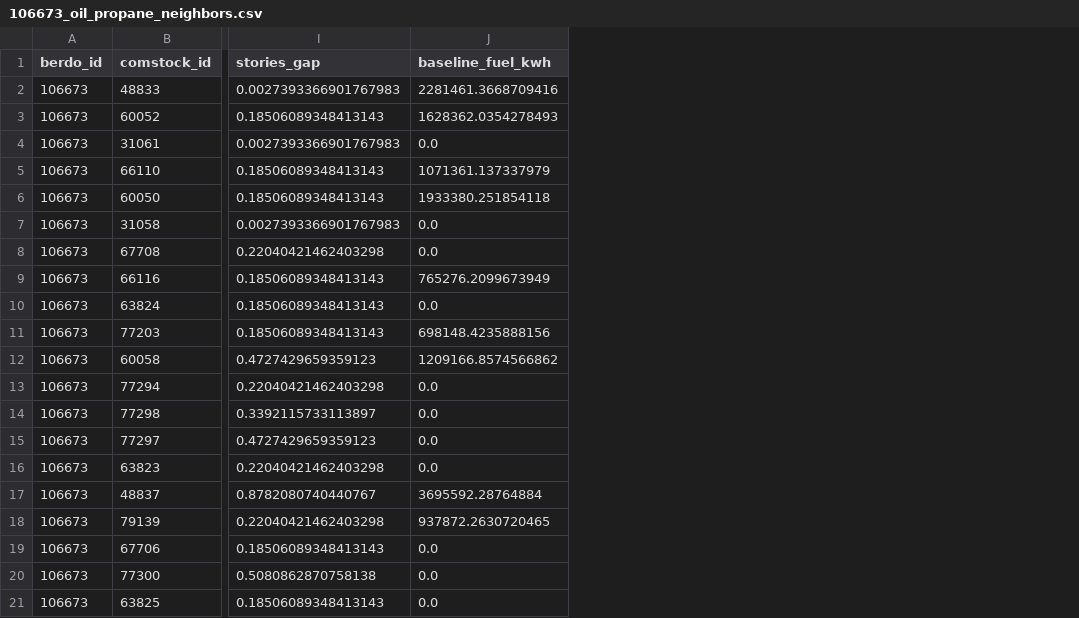
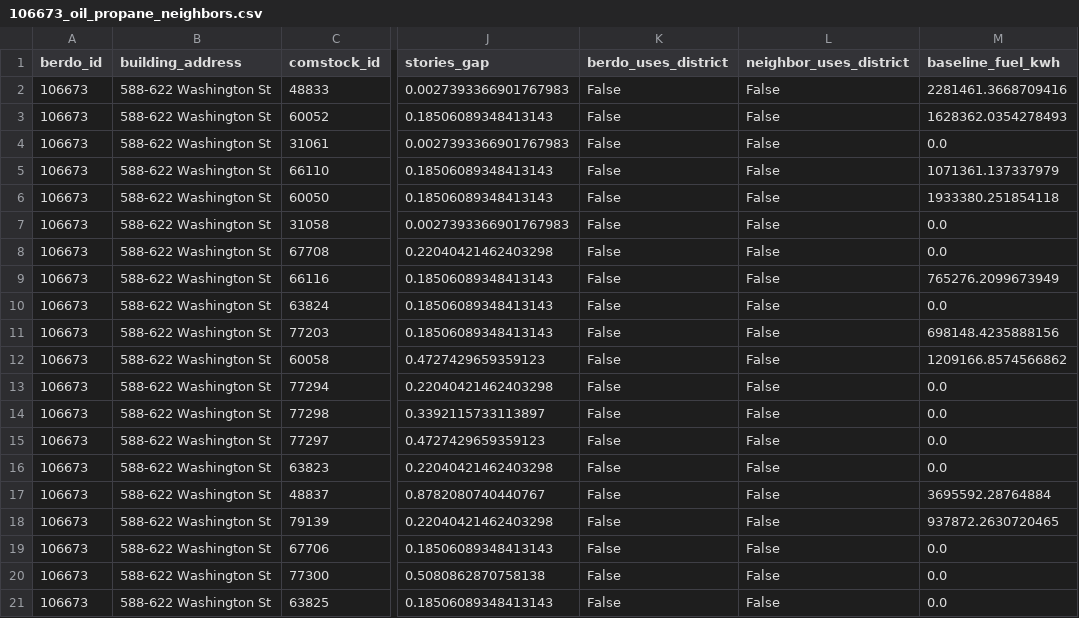
Before and after one commit to wegry/DS5500, a CSV file: dbt/analysis_outputs/fuel_neighbor_diagnostics/106673_oil_propane_neighbors.csv, drawn as a sheet; only a part is shown, gaps mark what is left out; the diff names each change by its address in the sheet, - before the commit and + after, or states it on an @@ line.

Commit message:
Improve fuel compatibility diagnostics and visualizations

```diff
--- a/dbt/analysis_outputs/fuel_neighbor_diagnostics/106673_oil_propane_neighbors.csv
+++ b/dbt/analysis_outputs/fuel_neighbor_diagnostics/106673_oil_propane_neighbors.csv
+column B (building_address), rows 2-21: all 588-622 Washington St
+column K (berdo_uses_district), rows 2-21: all False
+column L (neighbor_uses_district), rows 2-21: all False
```
Also changed, not shown: dbt/analysis_outputs/fuel_neighbor_diagnostics/105612_natural_gas_neighbors.csv, dbt/analysis_outputs/fuel_neighbor_diagnostics/105700_natural_gas_neighbors.csv, 5 other files.
